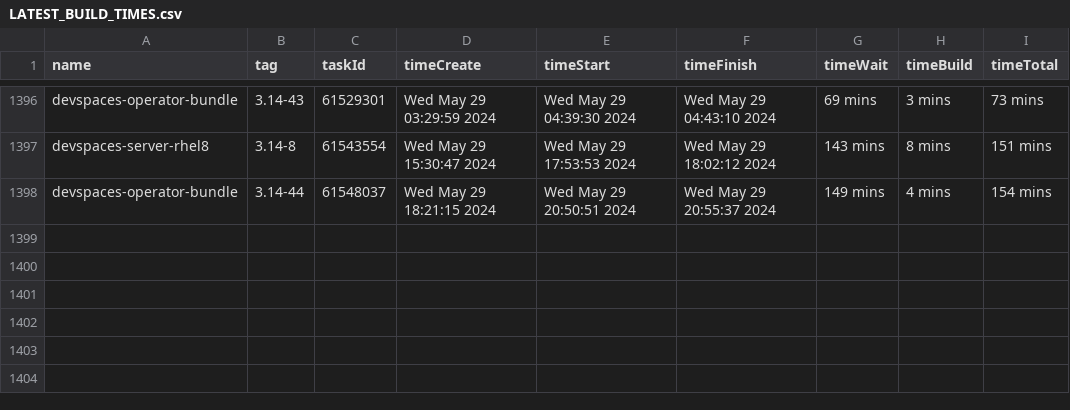
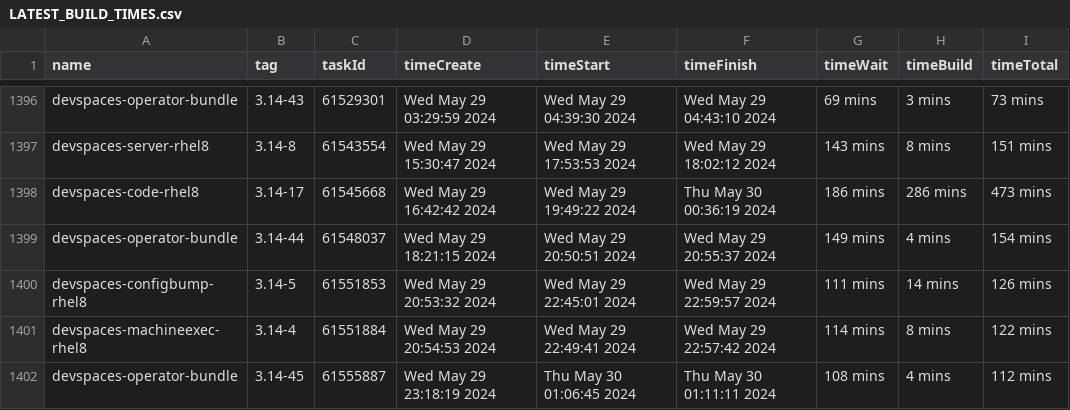
Before and after one commit to redhat-developer/devspaces, a CSV file: dependencies/LATEST_BUILD_TIMES.csv, drawn as a sheet; only a part is shown, gaps mark what is left out; the diff names each change by its address in the sheet, - before the commit and + after, or states it on an @@ line.

Commit message:
chore: Update dependencies/LATEST_IMAGES, COMMITS, DIGESTS, INDEXES, BUILD_TIMES
Signed-off-by: devstudio-release <nickboldt+devstudio-release@gmail.com>

```diff
--- a/dependencies/LATEST_BUILD_TIMES.csv
+++ b/dependencies/LATEST_BUILD_TIMES.csv
+row 1398: devspaces-code-rhel8 | 3.14-17 | 61545668 | Wed May 29 16:42:42 2024 | Wed May 29 19:49:22 2024 | Thu May 30 00:36:19 2024 | 186 mins | 286 mins | 473 mins
+row 1400: devspaces-configbump-rhel8 | 3.14-5 | 61551853 | Wed May 29 20:53:32 2024 | Wed May 29 22:45:01 2024 | Wed May 29 22:59:57 2024 | 111 mins | 14 mins | 126 mins
+row 1401: devspaces-machineexec-rhel8 | 3.14-4 | 61551884 | Wed May 29 20:54:53 2024 | Wed May 29 22:49:41 2024 | Wed May 29 22:57:42 2024 | 114 mins | 8 mins | 122 mins
+row 1402: devspaces-operator-bundle | 3.14-45 | 61555887 | Wed May 29 23:18:19 2024 | Thu May 30 01:06:45 2024 | Thu May 30 01:11:11 2024 | 108 mins | 4 mins | 112 mins
```
Also changed, not shown: 6 other files.
